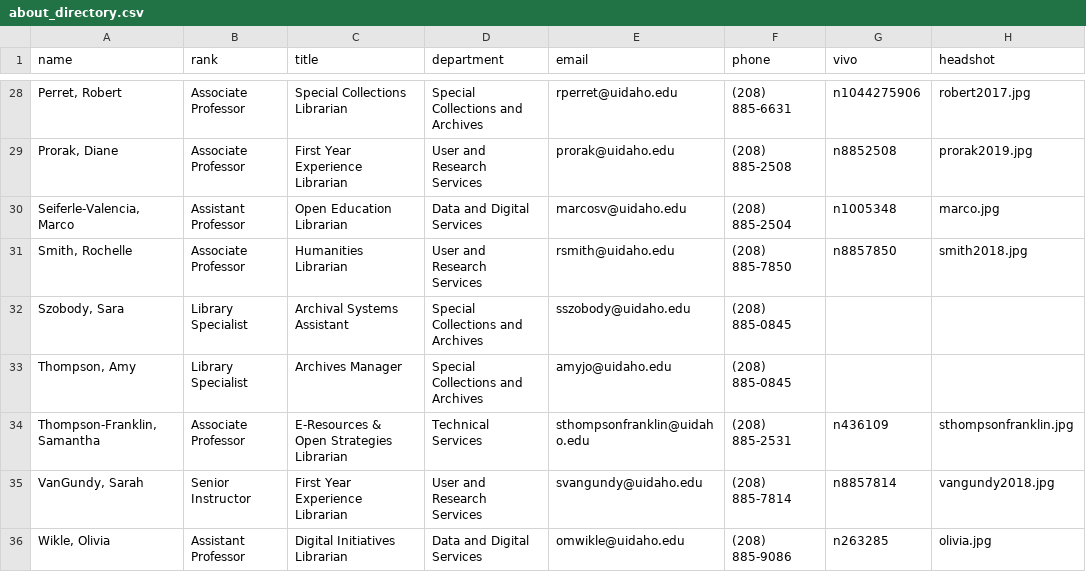
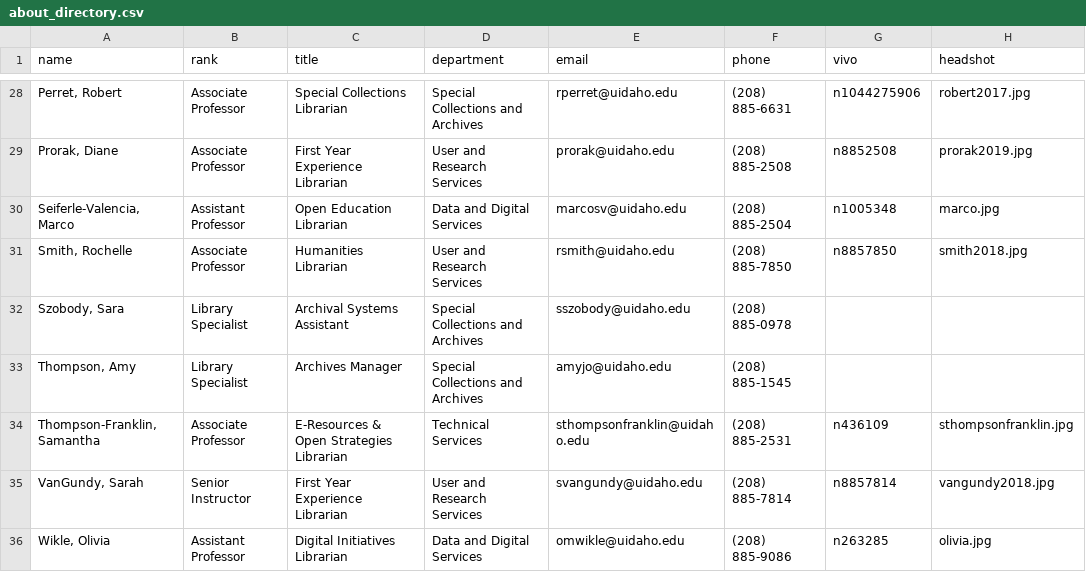
Before and after one commit to uidaholib/main-web-redesign_draft, a CSV file: _data/about_directory.csv, drawn as a sheet; only a part is shown, gaps mark what is left out.

Commit message:
phone number adjustment

```diff
--- a/_data/about_directory.csv
+++ b/_data/about_directory.csv
@@ -31,4 +31,4 @@ name,rank,title,department,email,phone,vivo,headshot
 "Smith, Rochelle",Associate Professor,Humanities Librarian,User and Research Services,rsmith@uidaho.edu,(208) 885-7850,n8857850,smith2018.jpg
-"Szobody, Sara",Library Specialist,Archival Systems Assistant,Special Collections and Archives,sszobody@uidaho.edu,(208) 885-0845,,
-"Thompson, Amy",Library Specialist,Archives Manager,Special Collections and Archives,amyjo@uidaho.edu,(208) 885-0845,,
+"Szobody, Sara",Library Specialist,Archival Systems Assistant,Special Collections and Archives,sszobody@uidaho.edu,(208) 885-0978,,
+"Thompson, Amy",Library Specialist,Archives Manager,Special Collections and Archives,amyjo@uidaho.edu,(208) 885-1545,,
 "Thompson-Franklin, Samantha",Associate Professor,E-Resources & Open Strategies Librarian,Technical Services,sthompsonfranklin@uidaho.edu,(208) 885-2531,n436109,sthompsonfranklin.jpg
```
Also changed, not shown: _data/about_people.csv.
